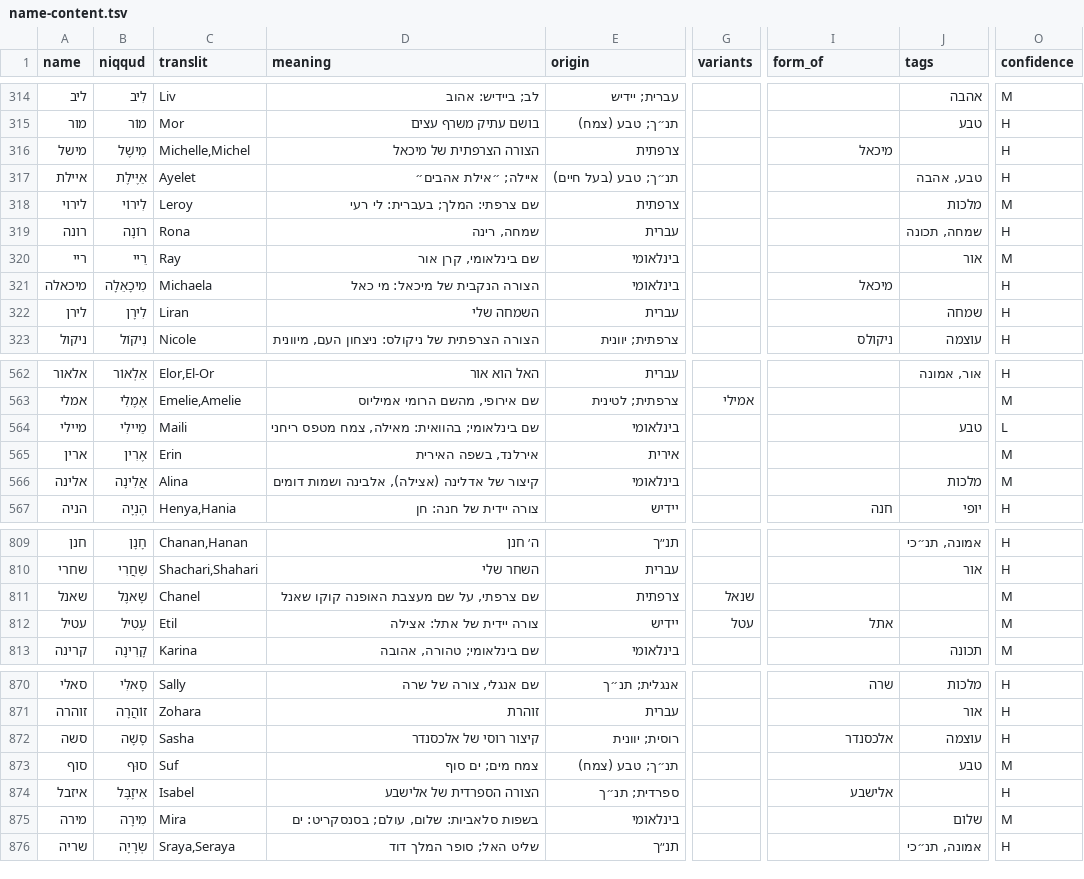
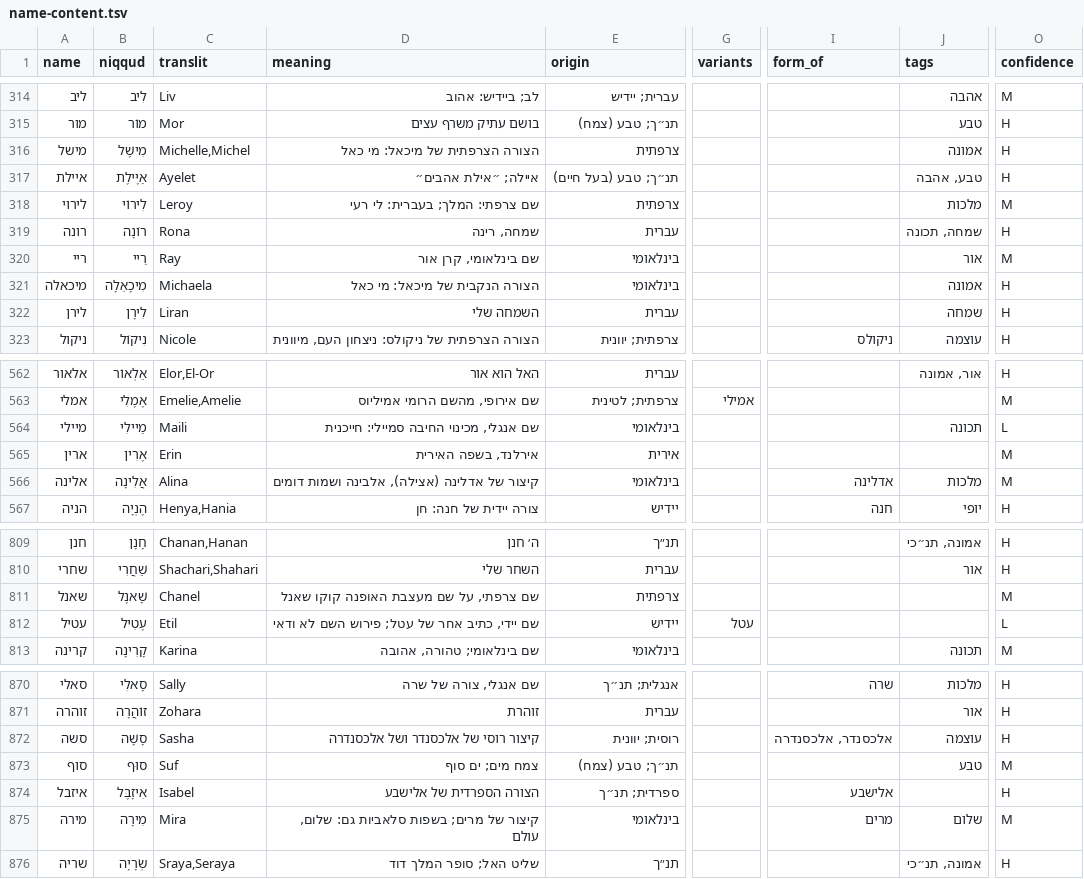
Before and after one commit to ShaharGotshtat/NamePlanner, a TSV file: data/name-content.tsv, drawn as a sheet; only a part is shown, gaps mark what is left out; the diff covers the shown part only; the diff names each change by its address in the sheet, - before the commit and + after, or states it on an @@ line.

```diff
--- a/data/name-content.tsv
+++ b/data/name-content.tsv
-D316 (meaning): הצורה הצרפתית של מיכאל
+D316 (meaning): הצורה הצרפתית של מיכאל: מי כאל
-I316 (form_of): מיכאל
+I316 (form_of): (empty)
-J316 (tags): (empty)
+J316 (tags): אמונה
-I321 (form_of): מיכאל
+I321 (form_of): (empty)
-J321 (tags): (empty)
+J321 (tags): אמונה
-D564 (meaning): שם בינלאומי; בהוואית: מאילה, צמח מטפס ריחני
+D564 (meaning): שם אנגלי, מכינוי החיבה סמיילי: חייכנית
-J564 (tags): טבע
+J564 (tags): תכונה
-I566 (form_of): (empty)
+I566 (form_of): אדלינה
-G811 (variants): שנאל
+G811 (variants): (empty)
-D812 (meaning): צורה יידית של אתל: אצילה
+D812 (meaning): שם יידי, כתיב אחר של עטל; פירוש השם לא ודאי
-I812 (form_of): אתל
+I812 (form_of): (empty)
-O812 (confidence): M
+O812 (confidence): L
-D872 (meaning): קיצור רוסי של אלכסנדר
+D872 (meaning): קיצור רוסי של אלכסנדר ושל אלכסנדרה
-I872 (form_of): אלכסנדר
+I872 (form_of): אלכסנדר, אלכסנדרה
-D875 (meaning): בשפות סלאביות: שלום, עולם; בסנסקריט: ים
+D875 (meaning): קיצור של מרים; בשפות סלאביות גם: שלום, עולם
-I875 (form_of): (empty)
+I875 (form_of): מרים
```
Also changed, not shown: 38 edited cells elsewhere in this file, 2 other files.
